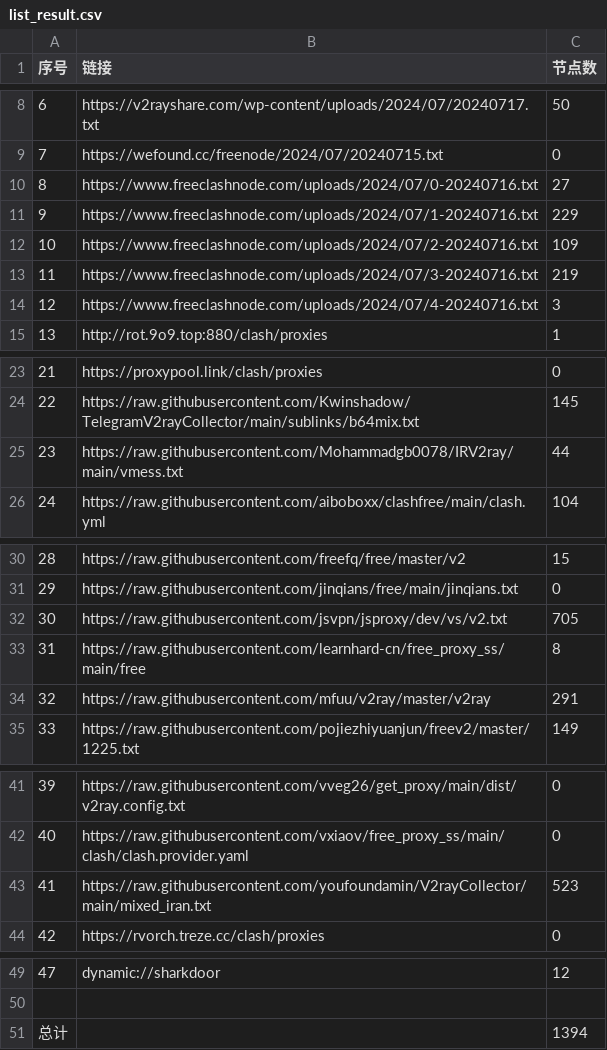
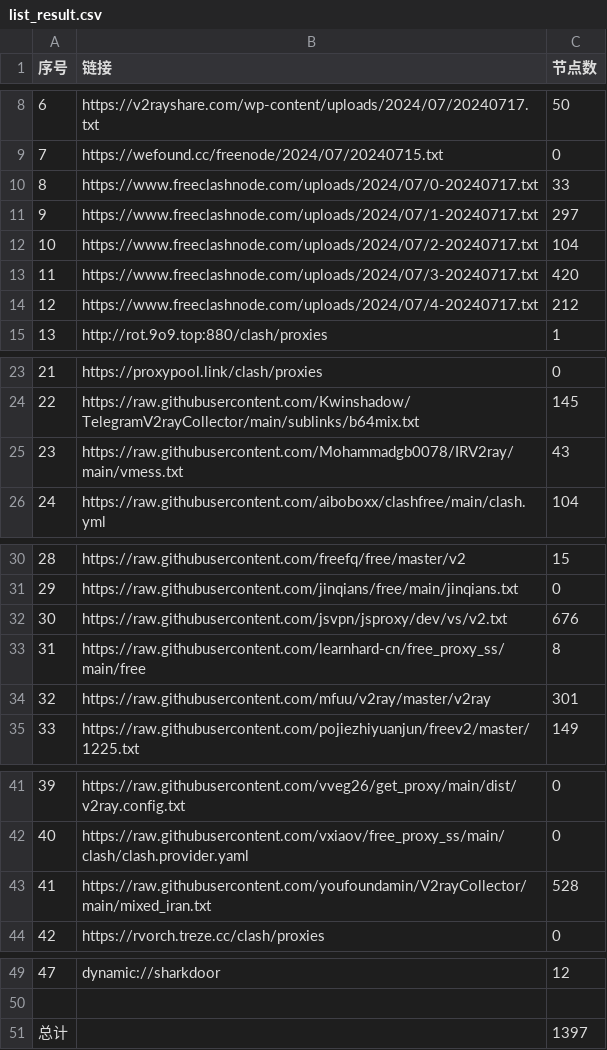
Before and after one commit to txmiaomiaowu/openitr, a CSV file: list_result.csv, drawn as a sheet; only a part is shown, gaps mark what is left out.

```diff
--- a/list_result.csv
+++ b/list_result.csv
@@ -9,7 +9,7 @@
 7,https://wefound.cc/freenode/2024/07/20240715.txt,0
-8,https://www.freeclashnode.com/uploads/2024/07/0-20240716.txt,27
-9,https://www.freeclashnode.com/uploads/2024/07/1-20240716.txt,229
-10,https://www.freeclashnode.com/uploads/2024/07/2-20240716.txt,109
-11,https://www.freeclashnode.com/uploads/2024/07/3-20240716.txt,219
-12,https://www.freeclashnode.com/uploads/2024/07/4-20240716.txt,3
+8,https://www.freeclashnode.com/uploads/2024/07/0-20240717.txt,33
+9,https://www.freeclashnode.com/uploads/2024/07/1-20240717.txt,297
+10,https://www.freeclashnode.com/uploads/2024/07/2-20240717.txt,104
+11,https://www.freeclashnode.com/uploads/2024/07/3-20240717.txt,420
+12,https://www.freeclashnode.com/uploads/2024/07/4-20240717.txt,212
 13,http://rot.9o9.top:880/clash/proxies,1
@@ -24,3 +24,3 @@
 22,https://raw.githubusercontent.com/Kwinshadow/TelegramV2rayCollector/main/sublinks/b64mix.txt,145
-23,https://raw.githubusercontent.com/Mohammadgb0078/IRV2ray/main/vmess.txt,44
+23,https://raw.githubusercontent.com/Mohammadgb0078/IRV2ray/main/vmess.txt,43
 24,https://raw.githubusercontent.com/aiboboxx/clashfree/main/clash.yml,104
@@ -31,5 +31,5 @@
 29,https://raw.githubusercontent.com/jinqians/free/main/jinqians.txt,0
-30,https://raw.githubusercontent.com/jsvpn/jsproxy/dev/vs/v2.txt,705
+30,https://raw.githubusercontent.com/jsvpn/jsproxy/dev/vs/v2.txt,676
 31,https://raw.githubusercontent.com/learnhard-cn/free_proxy_ss/main/free,8
-32,https://raw.githubusercontent.com/mfuu/v2ray/master/v2ray,291
+32,https://raw.githubusercontent.com/mfuu/v2ray/master/v2ray,301
 33,https://raw.githubusercontent.com/pojiezhiyuanjun/freev2/master/1225.txt,149
@@ -42,3 +42,3 @@
 40,https://raw.githubusercontent.com/vxiaov/free_proxy_ss/main/clash/clash.provider.yaml,0
-41,https://raw.githubusercontent.com/youfoundamin/V2rayCollector/main/mixed_iran.txt,523
+41,https://raw.githubusercontent.com/youfoundamin/V2rayCollector/main/mixed_iran.txt,528
 42,https://rvorch.treze.cc/clash/proxies,0
@@ -50,2 +50,2 @@
 
-总计,,1394
+总计,,1397
```
Also changed, not shown: 11 other files.
